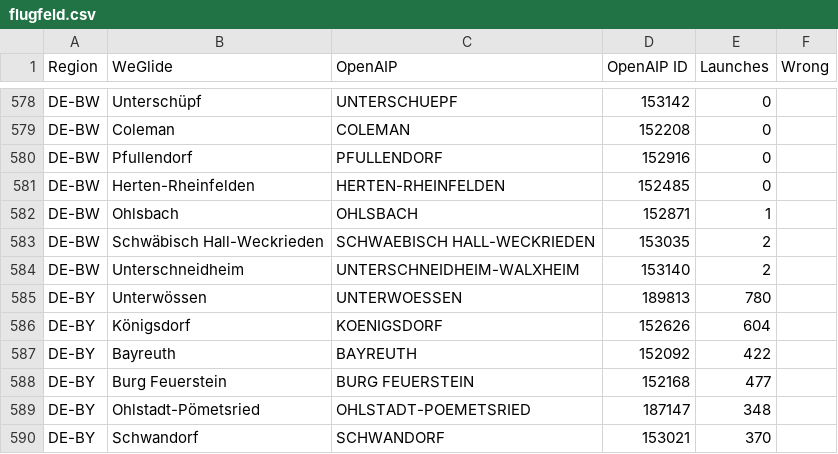
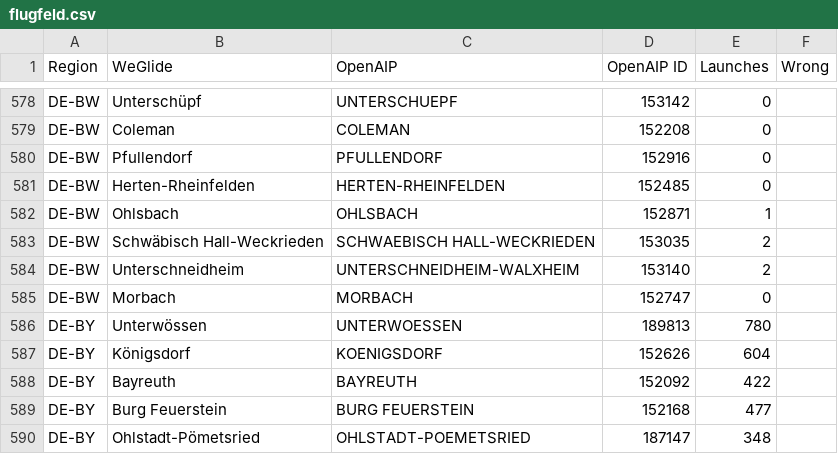
Before and after one commit to weglide/flugfeld, a CSV file: data/flugfeld.csv, drawn as a sheet; only a part is shown, gaps mark what is left out; the shorter side is filled out with more unchanged rows; the diff names each change by its address in the sheet, - before the commit and + after, or states it on an @@ line.

Commit message:
add morbach to DE-BW

```diff
--- a/data/flugfeld.csv
+++ b/data/flugfeld.csv
+row 585: DE-BW | Morbach | MORBACH | 152747 | 0
```
